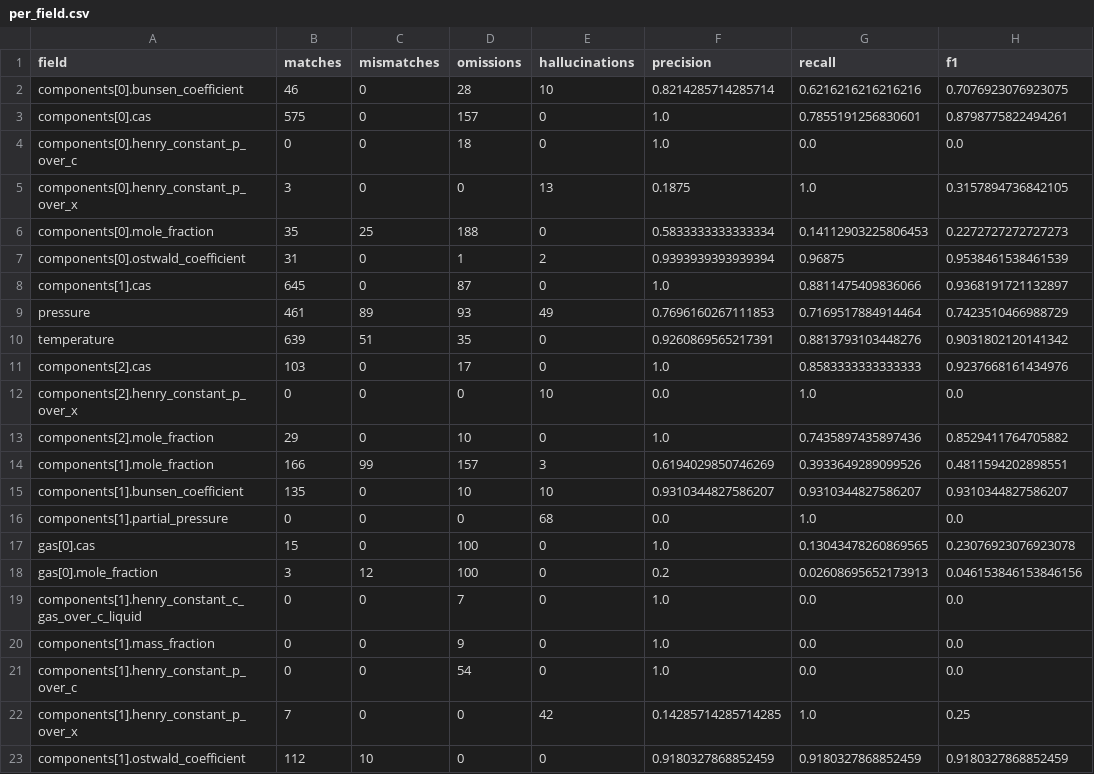
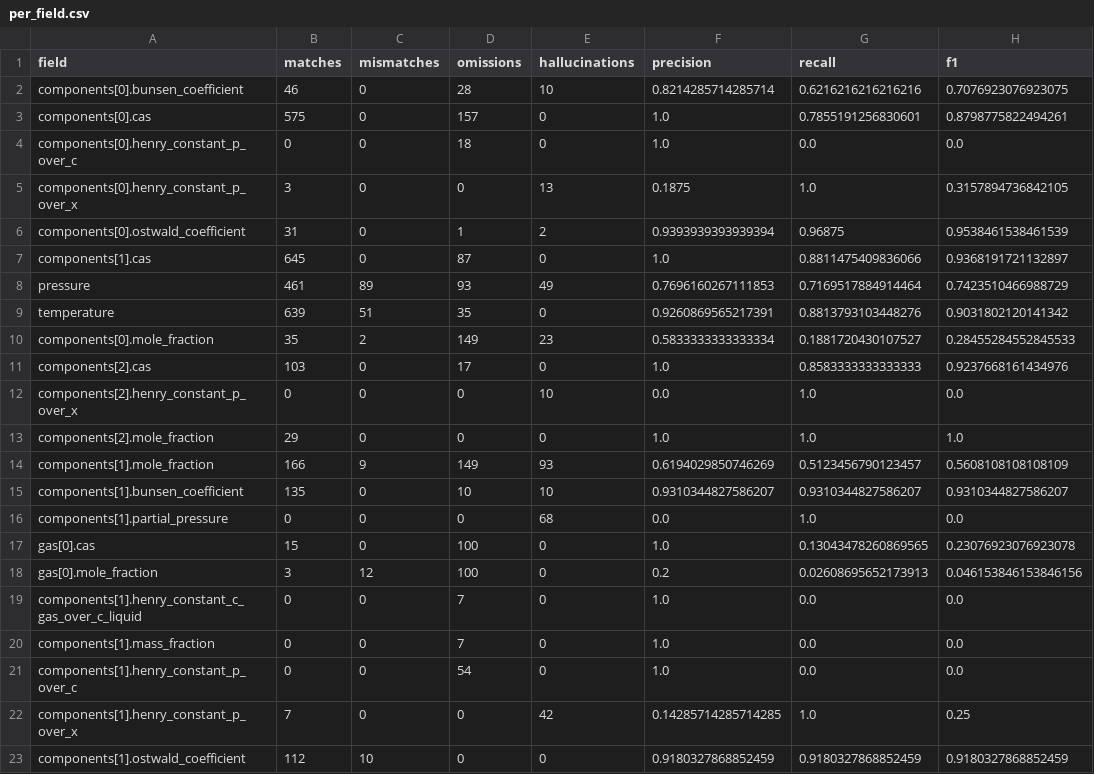
Before and after one commit to briling/SolTractor, a CSV file: data/ground_truth/eval/SDS-57/per_field.csv, drawn as a sheet; only a part is shown.

```diff
--- a/data/ground_truth/eval/SDS-57/per_field.csv
+++ b/data/ground_truth/eval/SDS-57/per_field.csv
@@ -5,3 +5,2 @@ components[0].henry_constant_p_over_c,0,0,18,0,1.0,0.0,0.0
 components[0].henry_constant_p_over_x,3,0,0,13,0.1875,1.0,0.3157894736842105
-components[0].mole_fraction,35,25,188,0,0.5833333333333334,0.14112903225806453,0.2272727272727273
 components[0].ostwald_coefficient,31,0,1,2,0.9393939393939394,0.96875,0.9538461538461539
@@ -10,6 +9,7 @@ pressure,461,89,93,49,0.7696160267111853,0.7169517884914464,0.7423510466988729
 temperature,639,51,35,0,0.9260869565217391,0.8813793103448276,0.9031802120141342
+components[0].mole_fraction,35,2,149,23,0.5833333333333334,0.1881720430107527,0.28455284552845533
 components[2].cas,103,0,17,0,1.0,0.8583333333333333,0.9237668161434976
 components[2].henry_constant_p_over_x,0,0,0,10,0.0,1.0,0.0
-components[2].mole_fraction,29,0,10,0,1.0,0.7435897435897436,0.8529411764705882
-components[1].mole_fraction,166,99,157,3,0.6194029850746269,0.3933649289099526,0.4811594202898551
+components[2].mole_fraction,29,0,0,0,1.0,1.0,1.0
+components[1].mole_fraction,166,9,149,93,0.6194029850746269,0.5123456790123457,0.5608108108108109
 components[1].bunsen_coefficient,135,0,10,10,0.9310344827586207,0.9310344827586207,0.9310344827586207
@@ -19,3 +19,3 @@ gas[0].mole_fraction,3,12,100,0,0.2,0.02608695652173913,0.046153846153846156
 components[1].henry_constant_c_gas_over_c_liquid,0,0,7,0,1.0,0.0,0.0
-components[1].mass_fraction,0,0,9,0,1.0,0.0,0.0
+components[1].mass_fraction,0,0,7,0,1.0,0.0,0.0
 components[1].henry_constant_p_over_c,0,0,54,0,1.0,0.0,0.0
```
Also changed, not shown: data/ground_truth/eval/SDS-37/pairs.csv, data/ground_truth/eval/SDS-37/per_field.csv, 18 other files.
